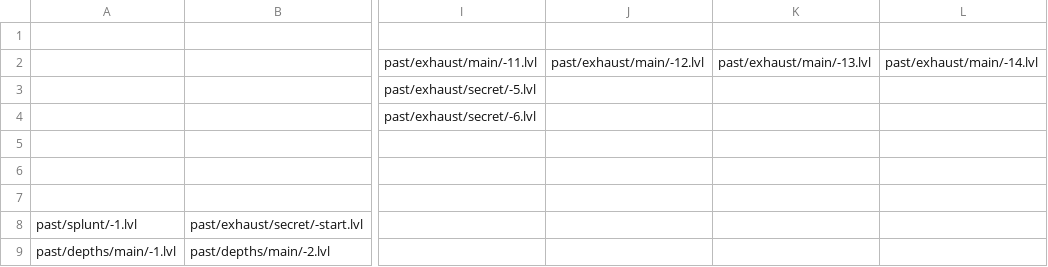
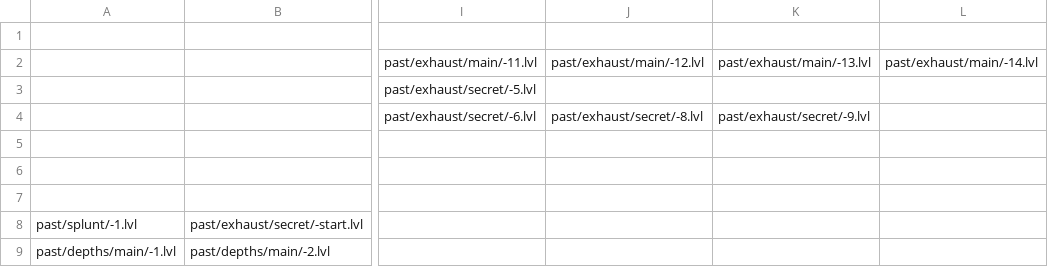
Before and after one commit to Finxx1/TEiN-Anni-6, a CSV file: data/map.csv, drawn as a sheet; only a part is shown, gaps mark what is left out; the diff names each change by its address in the sheet, - before the commit and + after, or states it on an @@ line.

Commit message:
+Exhaust Secret
+Added two extra secret levels to exhaust to introduce the "cult-ish" theme of downward secrets. Also introduces a fourth mega tumor.
+Fixed console screen.
+Fixed swflist.txt.append having "endnigh.swf" despite it already being an .append file.

```diff
--- a/data/map.csv
+++ b/data/map.csv
-J4: (empty)
+J4: past/exhaust/secret/-8.lvl
-K4: (empty)
+K4: past/exhaust/secret/-9.lvl
```
Also changed, not shown: 9 other files.
